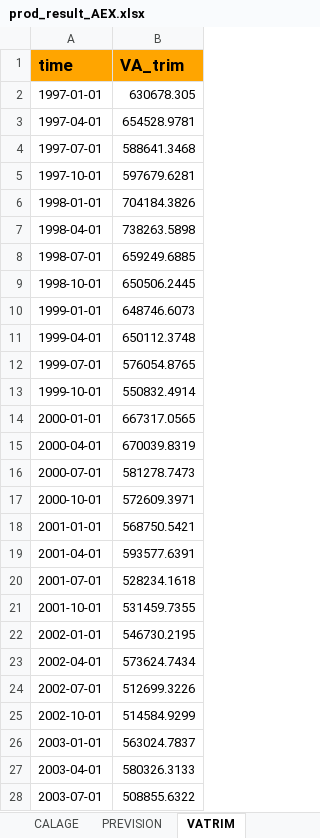
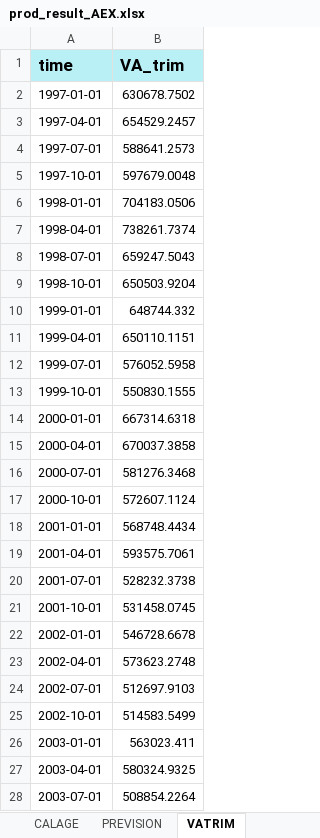
Before and after one commit to luckymaxtser/Compte_trim, an Excel workbook: prod_result_AEX.xlsx, sheet VATRIM, drawn as a sheet; only a part is shown; values as stored, in another font and other column widths than the file's, no borders; the diff covers the shown part only; the diff names each change by its address in the sheet, - before the commit and + after, or states it on an @@ line.

```diff
--- a/prod_result_AEX.xlsx (sheet VATRIM)
+++ b/prod_result_AEX.xlsx (sheet VATRIM)
-A1:B1 fill: #FFA500
+A1:B1 fill: #B8F0F6
-B2 (VA_trim): 630678.305
+B2 (VA_trim): 630678.7502
-B3 (VA_trim): 654528.9781
+B3 (VA_trim): 654529.2457
-B4 (VA_trim): 588641.3468
+B4 (VA_trim): 588641.2573
-B5 (VA_trim): 597679.6281
+B5 (VA_trim): 597679.0048
-B6 (VA_trim): 704184.3826
+B6 (VA_trim): 704183.0506
-B7 (VA_trim): 738263.5898
+B7 (VA_trim): 738261.7374
-B8 (VA_trim): 659249.6885
+B8 (VA_trim): 659247.5043
-B9 (VA_trim): 650506.2445
+B9 (VA_trim): 650503.9204
-B10 (VA_trim): 648746.6073
+B10 (VA_trim): 648744.332
-B11 (VA_trim): 650112.3748
+B11 (VA_trim): 650110.1151
-B12 (VA_trim): 576054.8765
+B12 (VA_trim): 576052.5958
-B13 (VA_trim): 550832.4914
+B13 (VA_trim): 550830.1555
-B14 (VA_trim): 667317.0565
+B14 (VA_trim): 667314.6318
-B15 (VA_trim): 670039.8319
+B15 (VA_trim): 670037.3858
-B16 (VA_trim): 581278.7473
+B16 (VA_trim): 581276.3468
-B17 (VA_trim): 572609.3971
+B17 (VA_trim): 572607.1124
-B18 (VA_trim): 568750.5421
+B18 (VA_trim): 568748.4434
-B19 (VA_trim): 593577.6391
+B19 (VA_trim): 593575.7061
-B20 (VA_trim): 528234.1618
+B20 (VA_trim): 528232.3738
-B21 (VA_trim): 531459.7355
+B21 (VA_trim): 531458.0745
-B22 (VA_trim): 546730.2195
+B22 (VA_trim): 546728.6678
-B23 (VA_trim): 573624.7434
+B23 (VA_trim): 573623.2748
-B24 (VA_trim): 512699.3226
+B24 (VA_trim): 512697.9103
-B25 (VA_trim): 514584.9299
+B25 (VA_trim): 514583.5499
-B26 (VA_trim): 563024.7837
+B26 (VA_trim): 563023.411
-B27 (VA_trim): 580326.3133
+B27 (VA_trim): 580324.9325
-B28 (VA_trim): 508855.6322
+B28 (VA_trim): 508854.2264
```
Also changed, not shown: 16 added rows and 89 edited cells elsewhere in this sheet, sheet PREVISION, sheet CALAGE, sheet ETALONNAGE, sheet INDI, sheet RESIDUS, sheet CNA.
